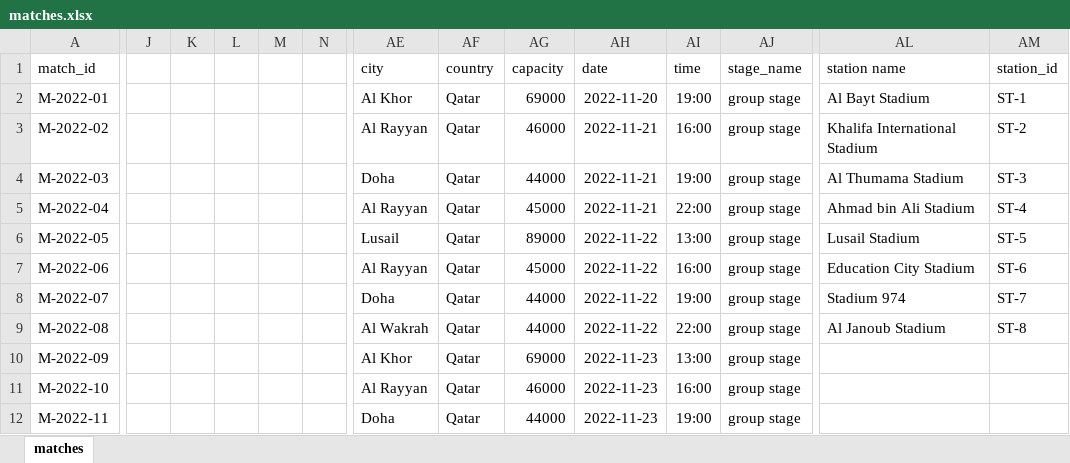
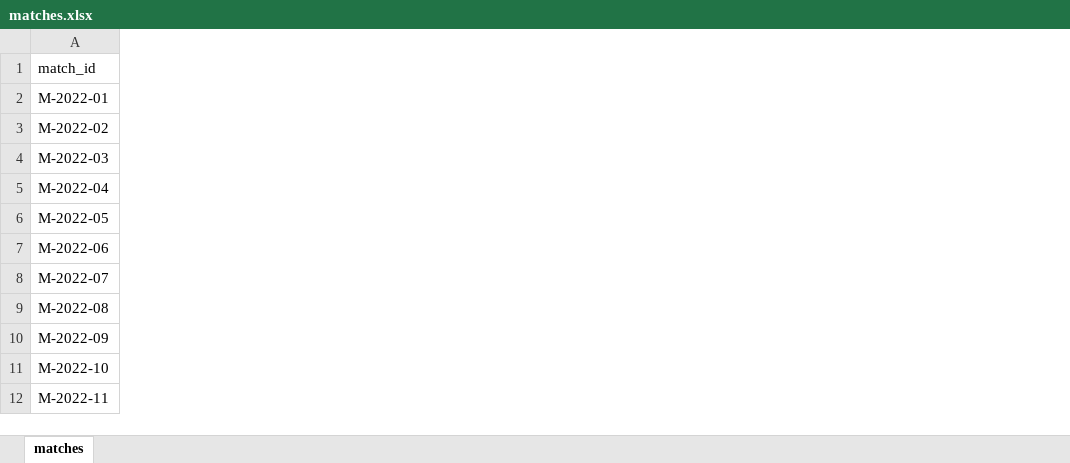
Before and after one commit to 539622RAR/db_6assingment, an Excel workbook: data/matches.xlsx, sheet matches, drawn as a sheet; only a part is shown, gaps mark what is left out; values as stored, in another font and other column widths than the file's, no borders; the diff covers the shown part only; the diff names each change by its address in the sheet, - before the commit and + after, or states it on an @@ line.

```diff
--- a/data/matches.xlsx (sheet matches)
+++ b/data/matches.xlsx (sheet matches)
-column J, empty
-column K, empty
-column L, empty
-column M, empty
-column N, empty
-column AE (city), rows 2-12: Al Khor | Al Rayyan | Doha | Al Rayyan | Lusail | Al Rayyan | Doha | Al Wakrah | Al Khor | Al Rayyan | Doha
-column AF (country), rows 2-12: all Qatar
-column AG (capacity), rows 2-12: 69000 | 46000 | 44000 | 45000 | 89000 | 45000 | 44000 | 44000 | 69000 | 46000 | 44000
-column AH (date), rows 2-12: 2022-11-20 | 2022-11-21 | 2022-11-21 | 2022-11-21 | 2022-11-22 | 2022-11-22 | 2022-11-22 | 2022-11-22 | 2022-11-23 | 2022-11-23 | 2022-11-23
-column AI (time), rows 2-12: 19:00 | 16:00 | 19:00 | 22:00 | 13:00 | 16:00 | 19:00 | 22:00 | 13:00 | 16:00 | 19:00
-column AJ (stage_name), rows 2-12: all group stage
-column AL (station name), rows 2-9: Al Bayt Stadium | Khalifa International Stadium | Al Thumama Stadium | Ahmad bin Ali Stadium | Lusail Stadium | Education City Stadium | Stadium 974 | Al Janoub Stadium
-column AM (station_id), rows 2-9: ST-1 | ST-2 | ST-3 | ST-4 | ST-5 | ST-6 | ST-7 | ST-8
```
Also changed, not shown: 17 removed columns elsewhere in this sheet, 2 other files.
